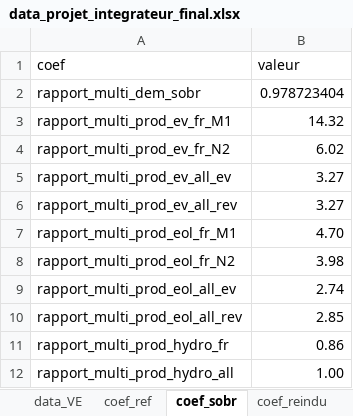
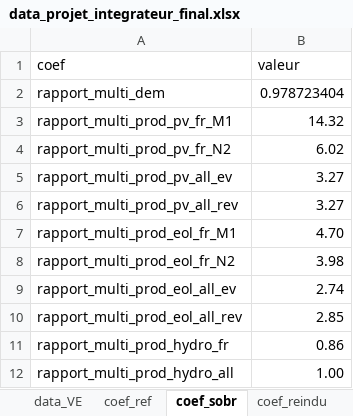
Before and after one commit to Vladeptres/Projet-integrateur, an Excel workbook: data_projet_integrateur_final.xlsx, sheet coef_sobr, drawn as a sheet; values as stored, in another font and other column widths than the file's, no borders; the diff names each change by its address in the sheet, - before the commit and + after, or states it on an @@ line.

```diff
--- a/data_projet_integrateur_final.xlsx (sheet coef_sobr)
+++ b/data_projet_integrateur_final.xlsx (sheet coef_sobr)
-A2 (coef): rapport_multi_dem_sobr
+A2 (coef): rapport_multi_dem
-A3 (coef): rapport_multi_prod_ev_fr_M1
+A3 (coef): rapport_multi_prod_pv_fr_M1
-A4 (coef): rapport_multi_prod_ev_fr_N2
+A4 (coef): rapport_multi_prod_pv_fr_N2
-A5 (coef): rapport_multi_prod_ev_all_ev
+A5 (coef): rapport_multi_prod_pv_all_ev
-A6 (coef): rapport_multi_prod_ev_all_rev
+A6 (coef): rapport_multi_prod_pv_all_rev
```
Also changed, not shown: sheet demande_VE_sobr, sheet demande_VE_ref, sheet Production_N2, sheet Production_M1, sheet coef_ref, sheet coef_reindu, 2 more sheets.
